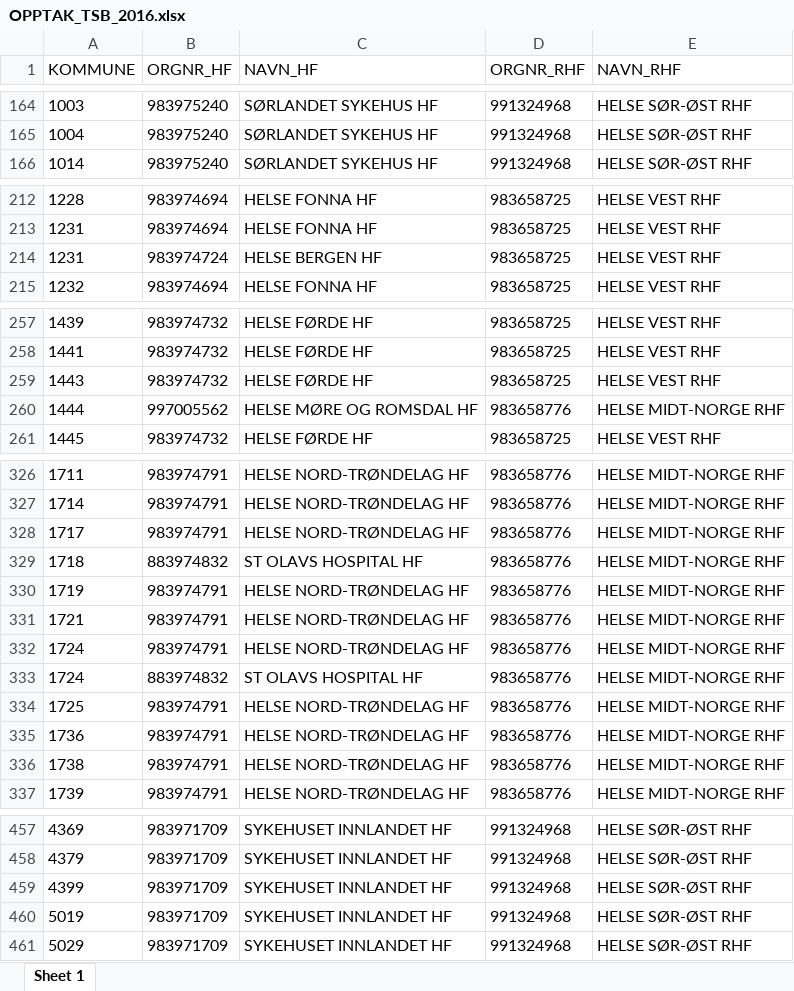
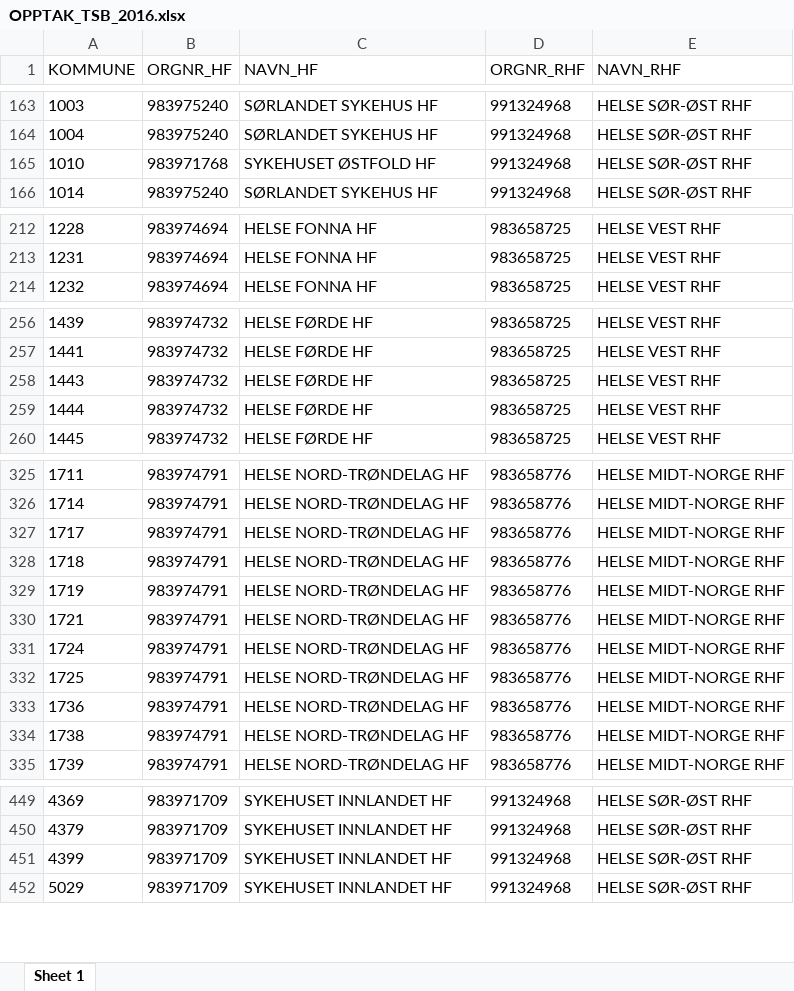
Before and after one commit to statisticsnorway/speshelse, an Excel workbook: Opptaksområder/KLASS TSB/OPPTAK_TSB_2016.xlsx, sheet Sheet 1, drawn as a sheet; only a part is shown, gaps mark what is left out; values as stored, in another font and other column widths than the file's, no borders; removed rows and columns are numbered as before the commit, all else as after; the diff covers the shown part only; the diff names each change by its address in the sheet, - before the commit and + after, or states it on an @@ line.

```diff
--- a/Opptaksområder/KLASS TSB/OPPTAK_TSB_2016.xlsx (sheet Sheet 1)
+++ b/Opptaksområder/KLASS TSB/OPPTAK_TSB_2016.xlsx (sheet Sheet 1)
+row 165: 1010 | 983971768 | SYKEHUSET ØSTFOLD HF | 991324968 | HELSE SØR-ØST RHF
-row 214: 1231 | 983974724 | HELSE BERGEN HF | 983658725 | HELSE VEST RHF
-B259 (ORGNR_HF): 997005562
+B259 (ORGNR_HF): 983974732
-C259 (NAVN_HF): HELSE MØRE OG ROMSDAL HF
+C259 (NAVN_HF): HELSE FØRDE HF
-D259 (ORGNR_RHF): 983658776
+D259 (ORGNR_RHF): 983658725
-E259 (NAVN_RHF): HELSE MIDT-NORGE RHF
+E259 (NAVN_RHF): HELSE VEST RHF
-B328 (ORGNR_HF): 883974832
+B328 (ORGNR_HF): 983974791
-C328 (NAVN_HF): ST OLAVS HOSPITAL HF
+C328 (NAVN_HF): HELSE NORD-TRØNDELAG HF
-row 333: 1724 | 883974832 | ST OLAVS HOSPITAL HF | 983658776 | HELSE MIDT-NORGE RHF
-row 460: 5019 | 983971709 | SYKEHUSET INNLANDET HF | 991324968 | HELSE SØR-ØST RHF
```
Also changed, not shown: 6 removed rows, 1 moved row and 16 edited cells elsewhere in this sheet, Opptaksområder/KLASS PHV/OPPTAK_PHV_GRUNNKRETS_2017.xlsx, Opptaksområder/KLASS PHV/OPPTAK_PHV_GRUNNKRETS_2018.xlsx, 32 other files.
